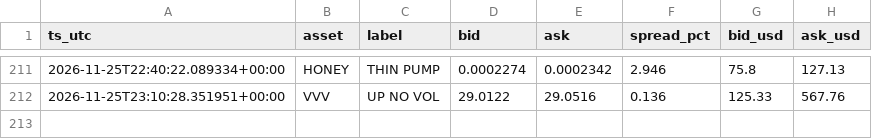
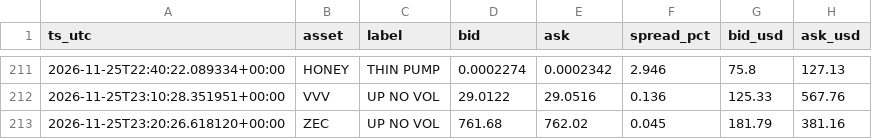
Before and after one commit to allenhuguley-glitch/cscan, a CSV file: fill_log.csv, drawn as a sheet; only a part is shown, gaps mark what is left out; the diff names each change by its address in the sheet, - before the commit and + after, or states it on an @@ line.

```diff
--- a/fill_log.csv
+++ b/fill_log.csv
+row 213: 2026-11-25T23:20:26.618120+00:00 | ZEC | UP NO VOL | 761.68 | 762.02 | 0.045 | 181.79 | 381.16
```
Also changed, not shown: early_checks_log.csv, 6 other files.
